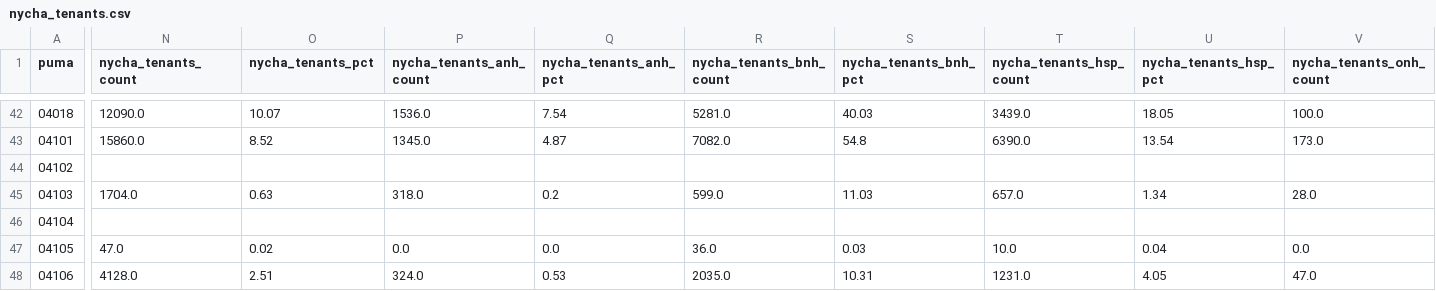
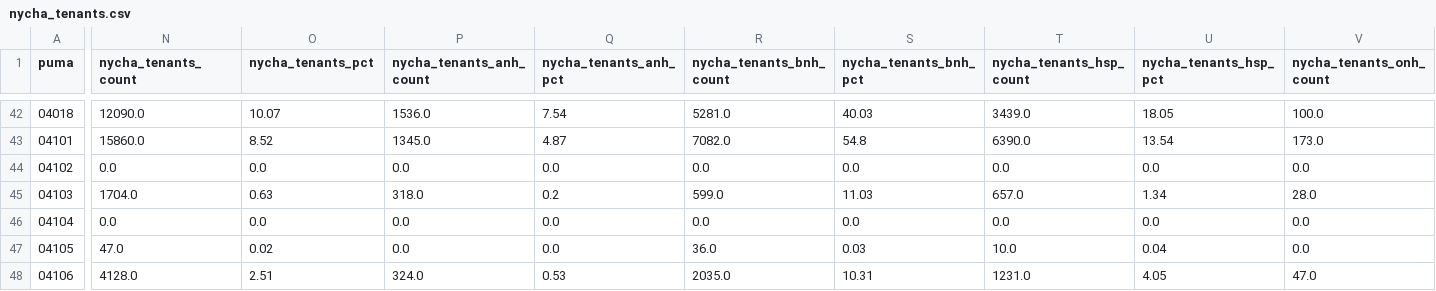
Before and after one commit to NYCPlanning/db-equitable-development-tool, a CSV file: internal_review/housing_security/puma/nycha_tenants.csv, drawn as a sheet; only a part is shown, gaps mark what is left out; the diff covers the shown part only; the diff names each change by its address in the sheet, - before the commit and + after, or states it on an @@ line.

```diff
--- a/internal_review/housing_security/puma/nycha_tenants.csv
+++ b/internal_review/housing_security/puma/nycha_tenants.csv
-N44 (nycha_tenants_count): (empty)
+N44 (nycha_tenants_count): 0.0
-O44 (nycha_tenants_pct): (empty)
+O44 (nycha_tenants_pct): 0.0
-P44 (nycha_tenants_anh_count): (empty)
+P44 (nycha_tenants_anh_count): 0.0
-Q44 (nycha_tenants_anh_pct): (empty)
+Q44 (nycha_tenants_anh_pct): 0.0
-R44 (nycha_tenants_bnh_count): (empty)
+R44 (nycha_tenants_bnh_count): 0.0
-S44 (nycha_tenants_bnh_pct): (empty)
+S44 (nycha_tenants_bnh_pct): 0.0
-T44 (nycha_tenants_hsp_count): (empty)
+T44 (nycha_tenants_hsp_count): 0.0
-U44 (nycha_tenants_hsp_pct): (empty)
+U44 (nycha_tenants_hsp_pct): 0.0
-V44 (nycha_tenants_onh_count): (empty)
+V44 (nycha_tenants_onh_count): 0.0
-N46 (nycha_tenants_count): (empty)
+N46 (nycha_tenants_count): 0.0
-O46 (nycha_tenants_pct): (empty)
+O46 (nycha_tenants_pct): 0.0
-P46 (nycha_tenants_anh_count): (empty)
+P46 (nycha_tenants_anh_count): 0.0
-Q46 (nycha_tenants_anh_pct): (empty)
+Q46 (nycha_tenants_anh_pct): 0.0
-R46 (nycha_tenants_bnh_count): (empty)
+R46 (nycha_tenants_bnh_count): 0.0
-S46 (nycha_tenants_bnh_pct): (empty)
+S46 (nycha_tenants_bnh_pct): 0.0
-T46 (nycha_tenants_hsp_count): (empty)
+T46 (nycha_tenants_hsp_count): 0.0
-U46 (nycha_tenants_hsp_pct): (empty)
+U46 (nycha_tenants_hsp_pct): 0.0
-V46 (nycha_tenants_onh_count): (empty)
+V46 (nycha_tenants_onh_count): 0.0
```
Also changed, not shown: 150 edited cells elsewhere in this file, internal_review/housing_security/puma/income_restricted_units.csv.
